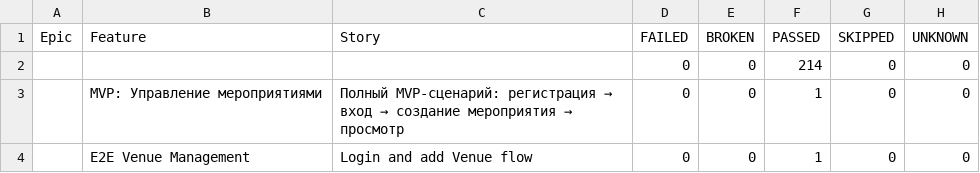
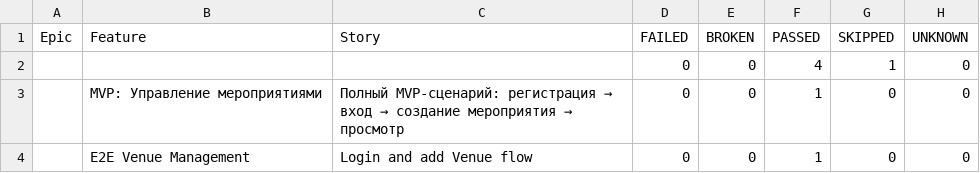
Before and after one commit to prognen/event-manager, a CSV file: data/behaviors.csv, drawn as a sheet.

```diff
--- a/data/behaviors.csv
+++ b/data/behaviors.csv
@@ -1,3 +1,3 @@
 "Epic","Feature","Story","FAILED","BROKEN","PASSED","SKIPPED","UNKNOWN"
-"","","","0","0","214","0","0"
+"","","","0","0","4","1","0"
 "","MVP: Управление мероприятиями","Полный MVP-сценарий: регистрация → вход → создание мероприятия → просмотр","0","0","1","0","0"
```
Also changed, not shown: 30 other files.
